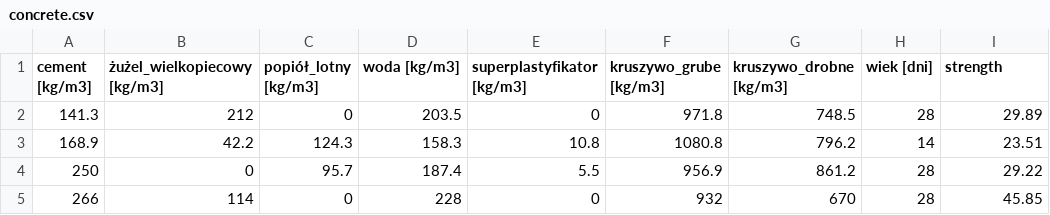
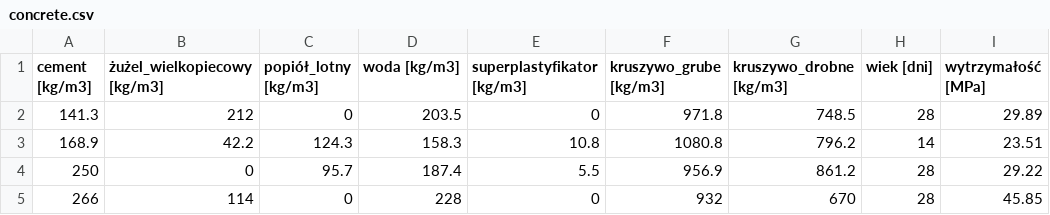
Before and after one commit to brownmilleryt/concrete-strenght-calculator, a CSV file: concrete.csv, drawn as a sheet; only a part is shown.

```diff
--- a/concrete.csv
+++ b/concrete.csv
@@ -1,2 +1,2 @@
-cement [kg/m3],żużel_wielkopiecowy [kg/m3],popiół_lotny [kg/m3],woda [kg/m3],superplastyfikator [kg/m3],kruszywo_grube [kg/m3],kruszywo_drobne [kg/m3],wiek [dni],strength
+cement [kg/m3],żużel_wielkopiecowy [kg/m3],popiół_lotny [kg/m3],woda [kg/m3],superplastyfikator [kg/m3],kruszywo_grube [kg/m3],kruszywo_drobne [kg/m3],wiek [dni],wytrzymałość [MPa]
 141.3,212,0,203.5,0,971.8,748.5,28,29.89
```
Also changed, not shown: 1 other file.
